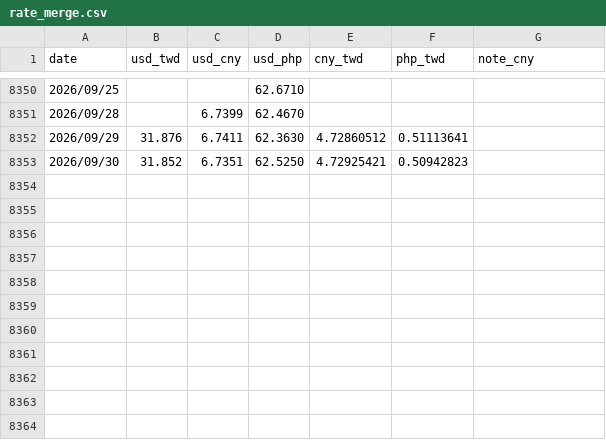
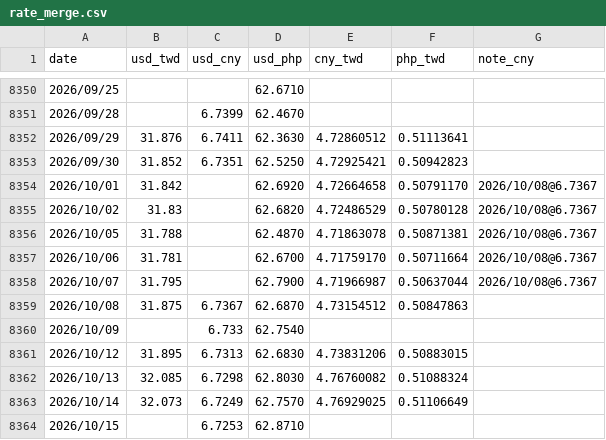
Before and after one commit to JayHuang1989/ExchangeRate, a CSV file: rate_merge.csv, drawn as a sheet; only a part is shown, gaps mark what is left out.

```diff
--- a/rate_merge.csv
+++ b/rate_merge.csv
@@ -8353 +8353,12 @@
 2026/09/30,31.852,6.7351,62.5250,4.72925421,0.50942823,
+2026/10/01,31.842,,62.6920,4.72664658,0.50791170,2026/10/08@6.7367
+2026/10/02,31.83,,62.6820,4.72486529,0.50780128,2026/10/08@6.7367
+2026/10/05,31.788,,62.4870,4.71863078,0.50871381,2026/10/08@6.7367
+2026/10/06,31.781,,62.6700,4.71759170,0.50711664,2026/10/08@6.7367
+2026/10/07,31.795,,62.7900,4.71966987,0.50637044,2026/10/08@6.7367
+2026/10/08,31.875,6.7367,62.6870,4.73154512,0.50847863,
+2026/10/09,,6.733,62.7540,,,
+2026/10/12,31.895,6.7313,62.6830,4.73831206,0.50883015,
+2026/10/13,32.085,6.7298,62.8030,4.76760082,0.51088324,
+2026/10/14,32.073,6.7249,62.7570,4.76929025,0.51106649,
+2026/10/15,,6.7253,62.8710,,,
```
Also changed, not shown: rate_quote_time.csv, rate_usd_cny.csv, 4 other files.
